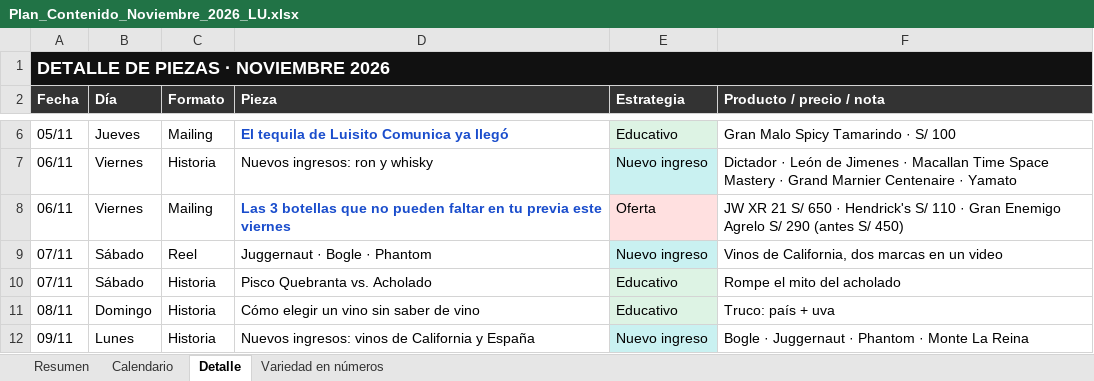
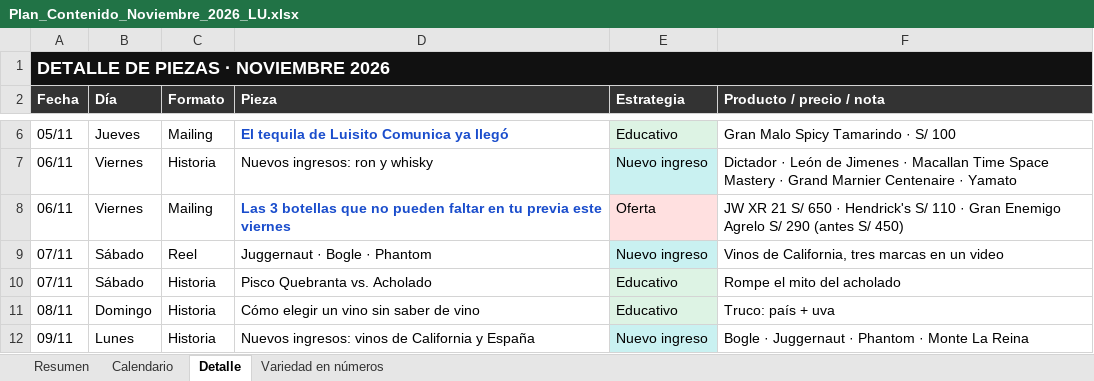
Before and after one commit to paolo1999x-rgb/marketing_control_lu, an Excel workbook: entregables/Plan_Contenido_Noviembre_2026_LU.xlsx, sheet Detalle, drawn as a sheet; only a part is shown, gaps mark what is left out; values as stored, in another font and other column widths than the file's, no borders; the diff names each change by its address in the sheet, - before the commit and + after, or states it on an @@ line.

```diff
--- a/entregables/Plan_Contenido_Noviembre_2026_LU.xlsx (sheet Detalle)
+++ b/entregables/Plan_Contenido_Noviembre_2026_LU.xlsx (sheet Detalle)
-F9 (Producto / precio / nota): Vinos de California, dos marcas en un video
+F9 (Producto / precio / nota): Vinos de California, tres marcas en un video
```
Also changed, not shown: sheet Resumen.
